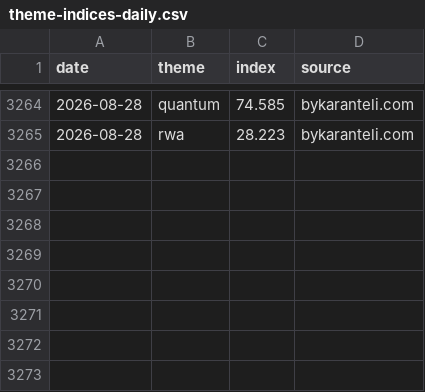
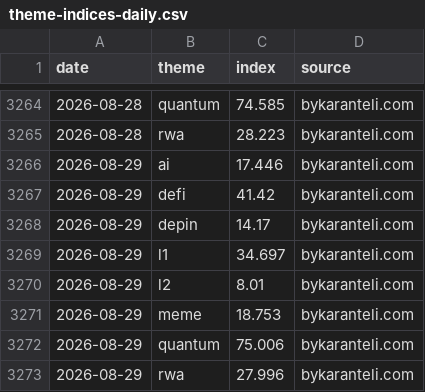
Before and after one commit to bykarantelicom/crypto-datasets, a CSV file: data/theme-indices-daily.csv, drawn as a sheet; only a part is shown, gaps mark what is left out.

```diff
--- a/data/theme-indices-daily.csv
+++ b/data/theme-indices-daily.csv
@@ -3265 +3265,9 @@ date,theme,index,source
 2026-08-28,rwa,28.223,bykaranteli.com
+2026-08-29,ai,17.446,bykaranteli.com
+2026-08-29,defi,41.42,bykaranteli.com
+2026-08-29,depin,14.17,bykaranteli.com
+2026-08-29,l1,34.697,bykaranteli.com
+2026-08-29,l2,8.01,bykaranteli.com
+2026-08-29,meme,18.753,bykaranteli.com
+2026-08-29,quantum,75.006,bykaranteli.com
+2026-08-29,rwa,27.996,bykaranteli.com
```
Also changed, not shown: data/basis-daily.csv, data/daily-symbols.csv, 16 other files.
